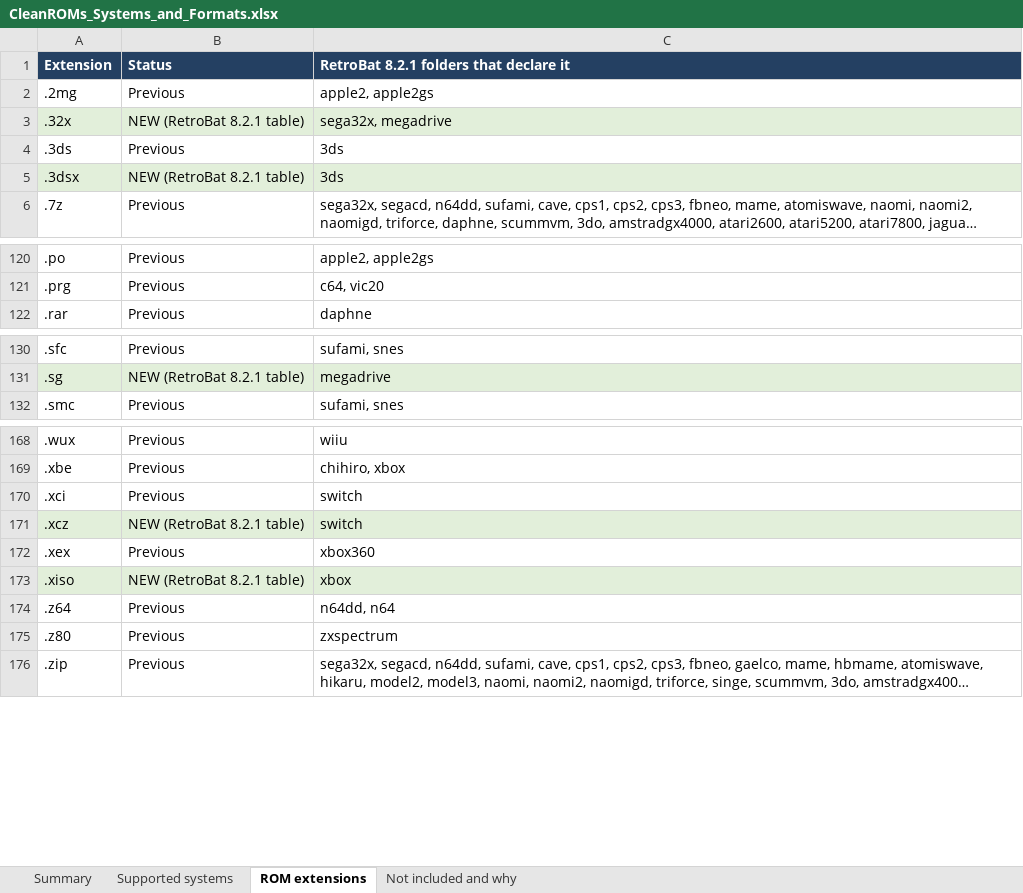
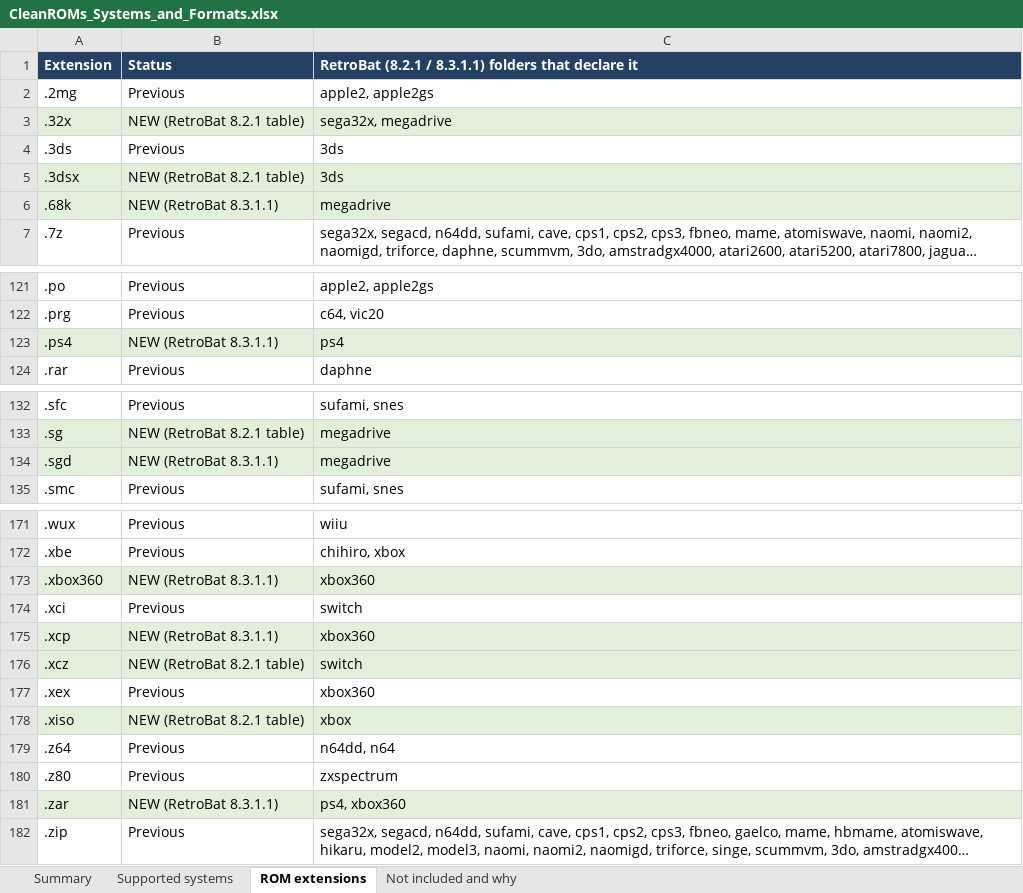
Before and after one commit to batserra/CleanRoms, an Excel workbook: CleanROMs_Systems_and_Formats.xlsx, sheet ROM extensions, drawn as a sheet; only a part is shown, gaps mark what is left out; long unchanged cells end in …; values as stored, in another font and other column widths than the file's, no borders; the diff names each change by its address in the sheet, - before the commit and + after, or states it on an @@ line.

```diff
--- a/CleanROMs_Systems_and_Formats.xlsx (sheet ROM extensions)
+++ b/CleanROMs_Systems_and_Formats.xlsx (sheet ROM extensions)
-C1: RetroBat 8.2.1 folders that declare it
+C1: RetroBat (8.2.1 / 8.3.1.1) folders that declare it
+row 6: .68k | NEW (RetroBat 8.3.1.1) | megadrive
+row 123: .ps4 | NEW (RetroBat 8.3.1.1) | ps4
+row 134: .sgd | NEW (RetroBat 8.3.1.1) | megadrive
+row 173: .xbox360 | NEW (RetroBat 8.3.1.1) | xbox360
+row 175: .xcp | NEW (RetroBat 8.3.1.1) | xbox360
+row 181: .zar | NEW (RetroBat 8.3.1.1) | ps4, xbox360
```
Also changed, not shown: sheet Not included and why, sheet Summary, sheet Supported systems, CleanROMs_Sistemas_y_formatos.xlsx, 21 other files.
